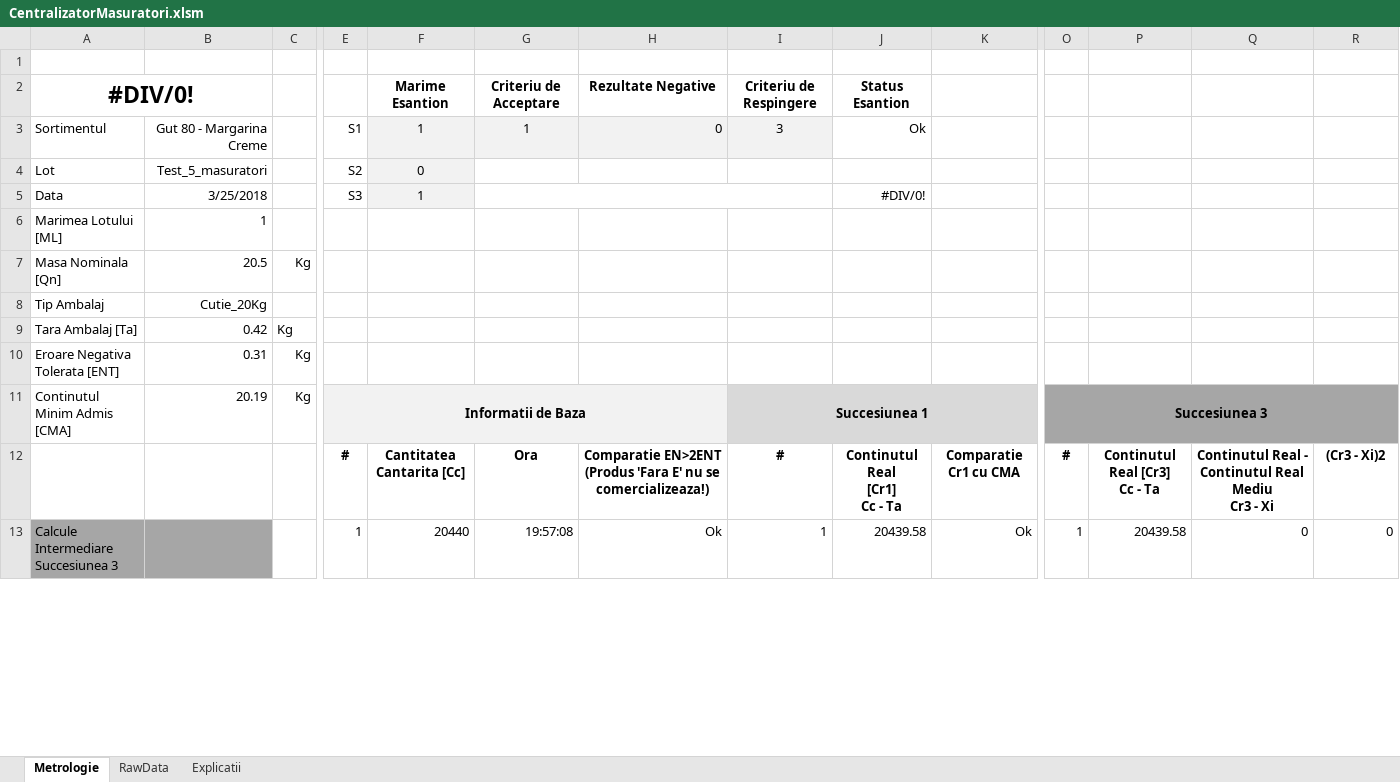
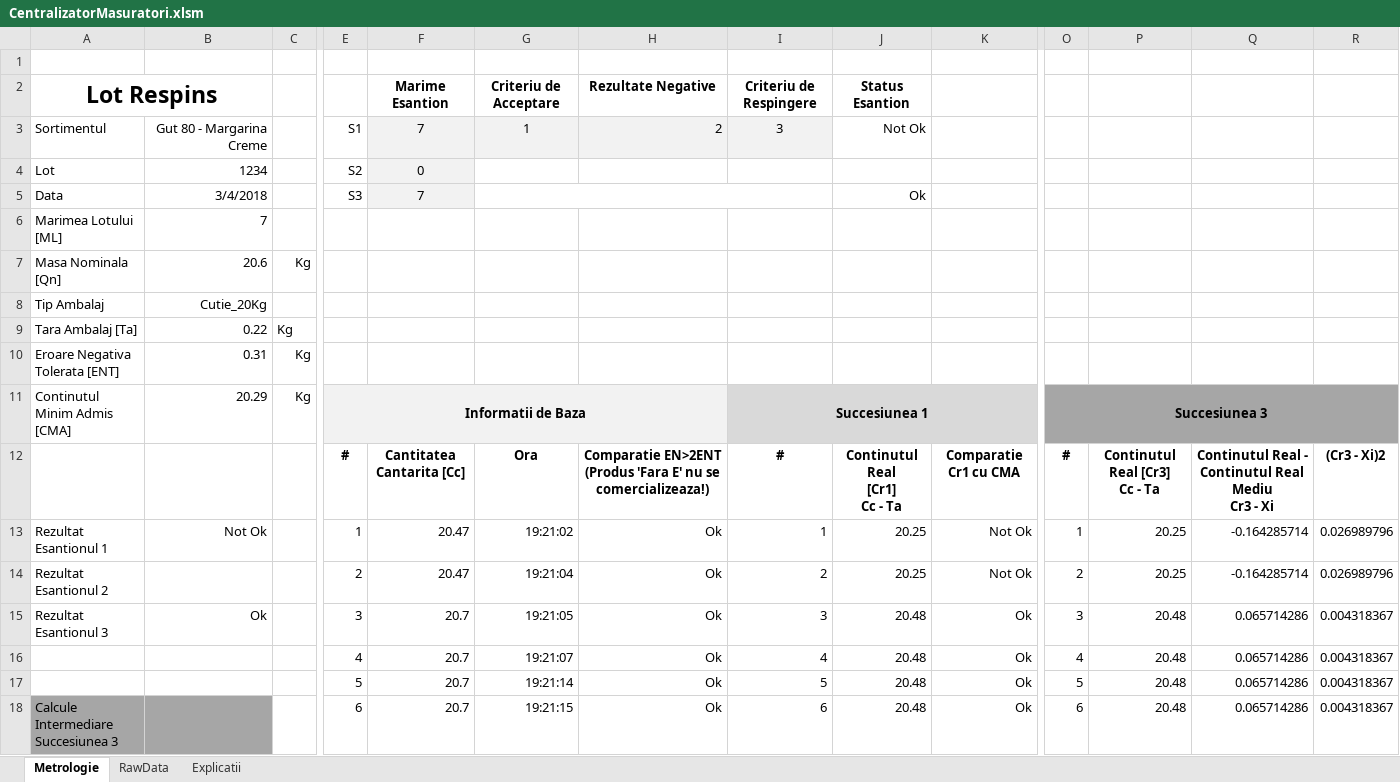
Before and after one commit to krs0/ScalesAutomation, an Excel workbook: Distribution/CentralizatorMasuratori.xlsm, sheet Metrologie, drawn as a sheet; only a part is shown, gaps mark what is left out; values as stored, in another font and other column widths than the file's, no borders; charts and pictures and conditional formats not drawn; addresses are those after the commit; rows hold the shown columns only; the diff covers the shown part only; the diff names each change by its address in the sheet, - before the commit and + after, or states it on an @@ line.

```diff
--- a/Distribution/CentralizatorMasuratori.xlsm (sheet Metrologie)
+++ b/Distribution/CentralizatorMasuratori.xlsm (sheet Metrologie)
-A2: #DIV/0!
+A2: Lot Respins
-F3: 1
+F3: 7
-H3: 0
+H3: 2
-J3: Ok
+J3: Not Ok
-B4: Test_5_masuratori
+B4: 1234
-B5: 3/25/2018
+B5: 3/4/2018
-F5: 1
+F5: 7
-J5: #DIV/0!
+J5: Ok
-B6: 1
+B6: 7
-B7: 20.5
+B7: 20.6
-B9: 0.42
+B9: 0.22
-B11: 20.19
+B11: 20.29
+row 13: Rezultat Esantionul 1 | Not Ok |  | 1 | 20.47 | 19:21:02 | Ok | 1 | 20.25 | Not Ok | 1 | 20.25 | -0.164285714 | 0.026989796
+row 14: Rezultat Esantionul 2 |  |  | 2 | 20.47 | 19:21:04 | Ok | 2 | 20.25 | Not Ok | 2 | 20.25 | -0.164285714 | 0.026989796
+row 15: Rezultat Esantionul 3 | Ok |  | 3 | 20.7 | 19:21:05 | Ok | 3 | 20.48 | Ok | 3 | 20.48 | 0.065714286 | 0.004318367
+row 16:  |  |  | 4 | 20.7 | 19:21:07 | Ok | 4 | 20.48 | Ok | 4 | 20.48 | 0.065714286 | 0.004318367
+row 17:  |  |  | 5 | 20.7 | 19:21:14 | Ok | 5 | 20.48 | Ok | 5 | 20.48 | 0.065714286 | 0.004318367
-E18: 1
+E18: 6
-F18: 20440
+F18: 20.7
-G18: 19:57:08
+G18: 19:21:15
-I18: 1
+I18: 6
-J18: 20439.58
+J18: 20.48
-O18: 1
+O18: 6
-P18: 20439.58
+P18: 20.48
-Q18: 0
+Q18: 0.065714286
-R18: 0
+R18: 0.004318367
```
Also changed, not shown: 15 edited cells elsewhere in this sheet, sheet RawData, formulas that keep their value, charts or pictures, 4 other files.
